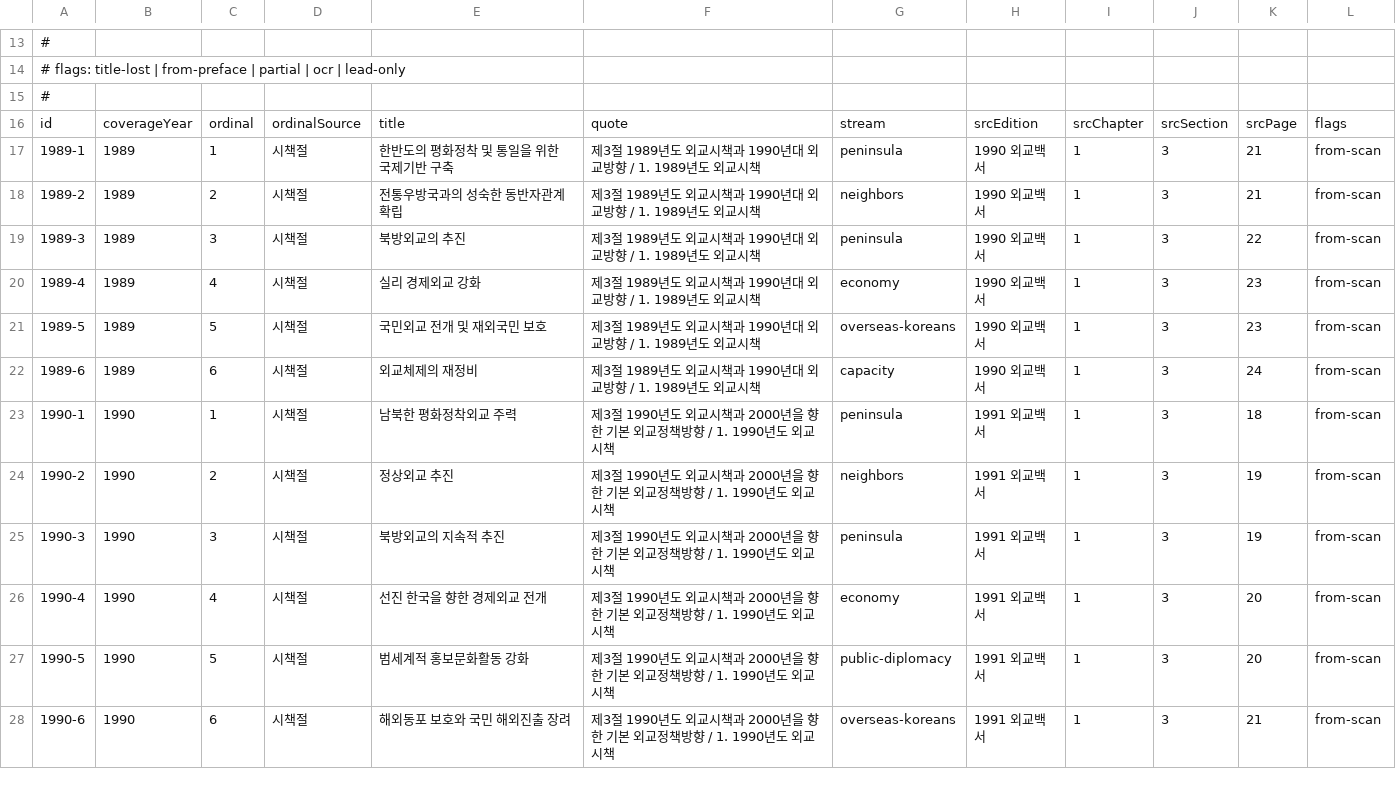
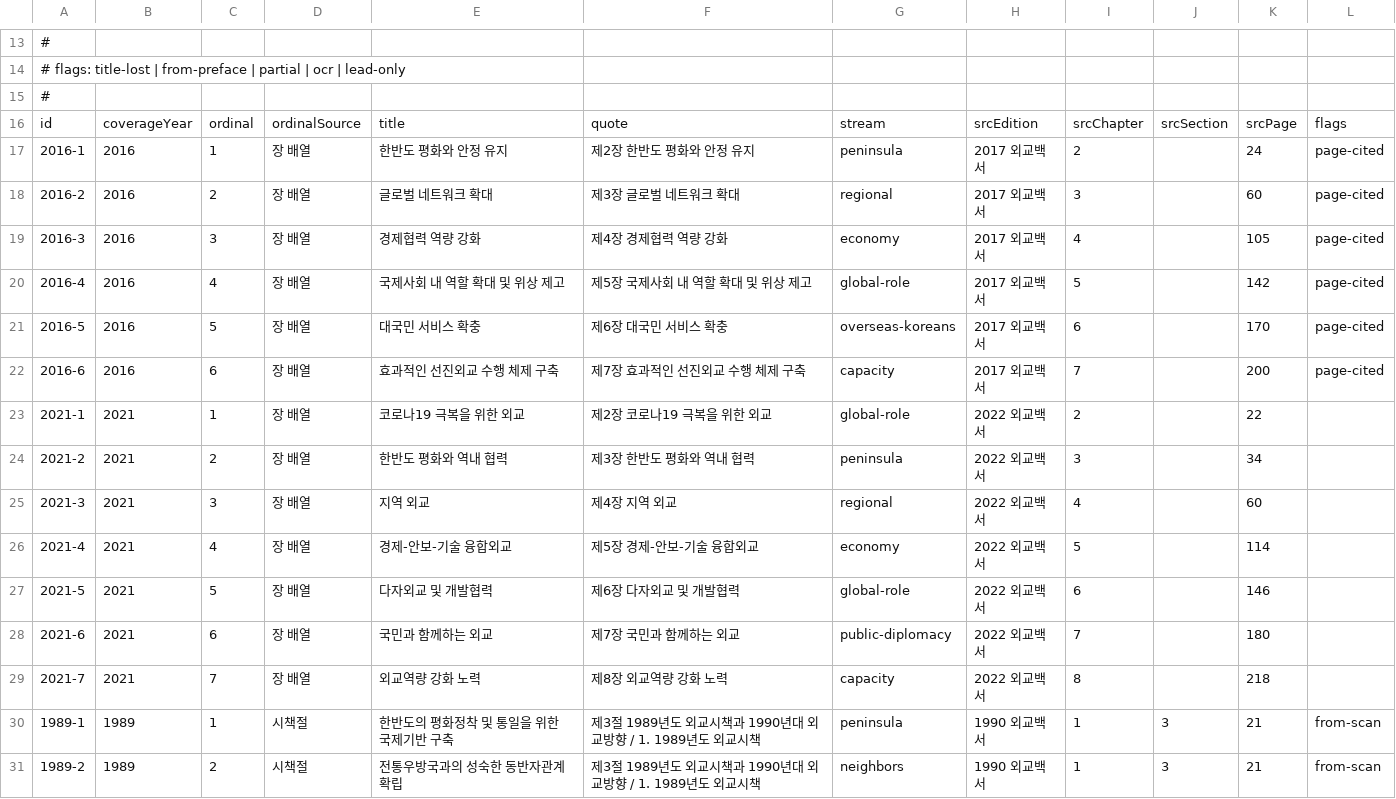
Before and after one commit to callmekjs/international_relations, a TSV file: authoring/priorities.tsv, drawn as a sheet; only a part is shown, gaps mark what is left out; the shorter side is filled out with more unchanged rows; the diff names each change by its address in the sheet, - before the commit and + after, or states it on an @@ line.

```diff
--- a/authoring/priorities.tsv
+++ b/authoring/priorities.tsv
+row 17: 2016-1 | 2016 | 1 | 장 배열 | 한반도 평화와 안정 유지 | 제2장 한반도 평화와 안정 유지 | peninsula | 2017 외교백서 | 2 |  | 24 | page-cited
+row 18: 2016-2 | 2016 | 2 | 장 배열 | 글로벌 네트워크 확대 | 제3장 글로벌 네트워크 확대 | regional | 2017 외교백서 | 3 |  | 60 | page-cited
+row 19: 2016-3 | 2016 | 3 | 장 배열 | 경제협력 역량 강화 | 제4장 경제협력 역량 강화 | economy | 2017 외교백서 | 4 |  | 105 | page-cited
+row 20: 2016-4 | 2016 | 4 | 장 배열 | 국제사회 내 역할 확대 및 위상 제고 | 제5장 국제사회 내 역할 확대 및 위상 제고 | global-role | 2017 외교백서 | 5 |  | 142 | page-cited
+row 21: 2016-5 | 2016 | 5 | 장 배열 | 대국민 서비스 확충 | 제6장 대국민 서비스 확충 | overseas-koreans | 2017 외교백서 | 6 |  | 170 | page-cited
+row 22: 2016-6 | 2016 | 6 | 장 배열 | 효과적인 선진외교 수행 체제 구축 | 제7장 효과적인 선진외교 수행 체제 구축 | capacity | 2017 외교백서 | 7 |  | 200 | page-cited
+row 23: 2021-1 | 2021 | 1 | 장 배열 | 코로나19 극복을 위한 외교 | 제2장 코로나19 극복을 위한 외교 | global-role | 2022 외교백서 | 2 |  | 22
+row 24: 2021-2 | 2021 | 2 | 장 배열 | 한반도 평화와 역내 협력 | 제3장 한반도 평화와 역내 협력 | peninsula | 2022 외교백서 | 3 |  | 34
+row 25: 2021-3 | 2021 | 3 | 장 배열 | 지역 외교 | 제4장 지역 외교 | regional | 2022 외교백서 | 4 |  | 60
+row 26: 2021-4 | 2021 | 4 | 장 배열 | 경제-안보-기술 융합외교 | 제5장 경제-안보-기술 융합외교 | economy | 2022 외교백서 | 5 |  | 114
+row 27: 2021-5 | 2021 | 5 | 장 배열 | 다자외교 및 개발협력 | 제6장 다자외교 및 개발협력 | global-role | 2022 외교백서 | 6 |  | 146
+row 28: 2021-6 | 2021 | 6 | 장 배열 | 국민과 함께하는 외교 | 제7장 국민과 함께하는 외교 | public-diplomacy | 2022 외교백서 | 7 |  | 180
+row 29: 2021-7 | 2021 | 7 | 장 배열 | 외교역량 강화 노력 | 제8장 외교역량 강화 노력 | capacity | 2022 외교백서 | 8 |  | 218
```
Also changed, not shown: authoring/editions.tsv, 2 other files.
